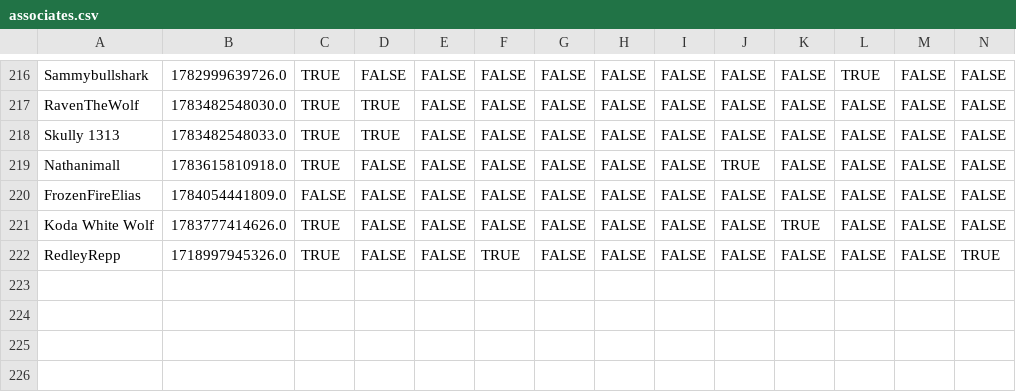
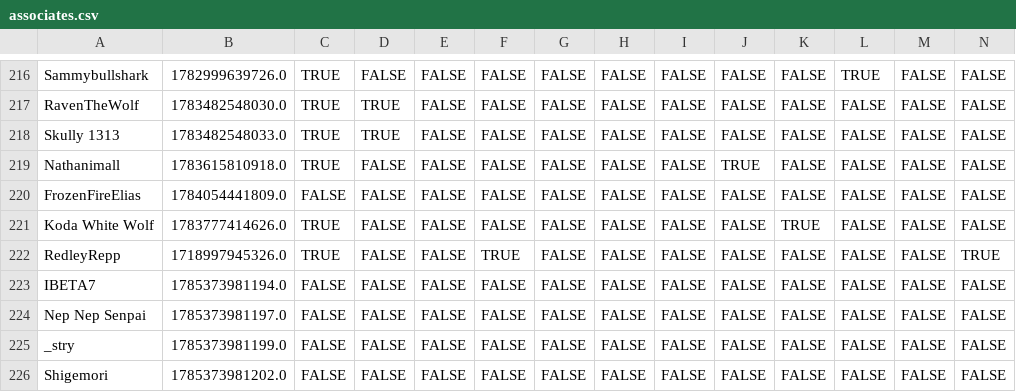
Before and after one commit to VRC-Kmart/aisle-6, a CSV file: clockboy/associates.csv, drawn as a sheet; only a part is shown, gaps mark what is left out; rows hold the shown columns only; the diff names each change by its address in the sheet, - before the commit and + after, or states it on an @@ line.

```diff
--- a/clockboy/associates.csv
+++ b/clockboy/associates.csv
+row 223: IBETA7 | 1785373981194.0 | FALSE | FALSE | FALSE | FALSE | FALSE | FALSE | FALSE | FALSE | FALSE | FALSE | FALSE | FALSE
+row 224: Nep Nep Senpai | 1785373981197.0 | FALSE | FALSE | FALSE | FALSE | FALSE | FALSE | FALSE | FALSE | FALSE | FALSE | FALSE | FALSE
+row 225: _stry | 1785373981199.0 | FALSE | FALSE | FALSE | FALSE | FALSE | FALSE | FALSE | FALSE | FALSE | FALSE | FALSE | FALSE
+row 226: Shigemori | 1785373981202.0 | FALSE | FALSE | FALSE | FALSE | FALSE | FALSE | FALSE | FALSE | FALSE | FALSE | FALSE | FALSE
```
Also changed, not shown: 5 other files.
